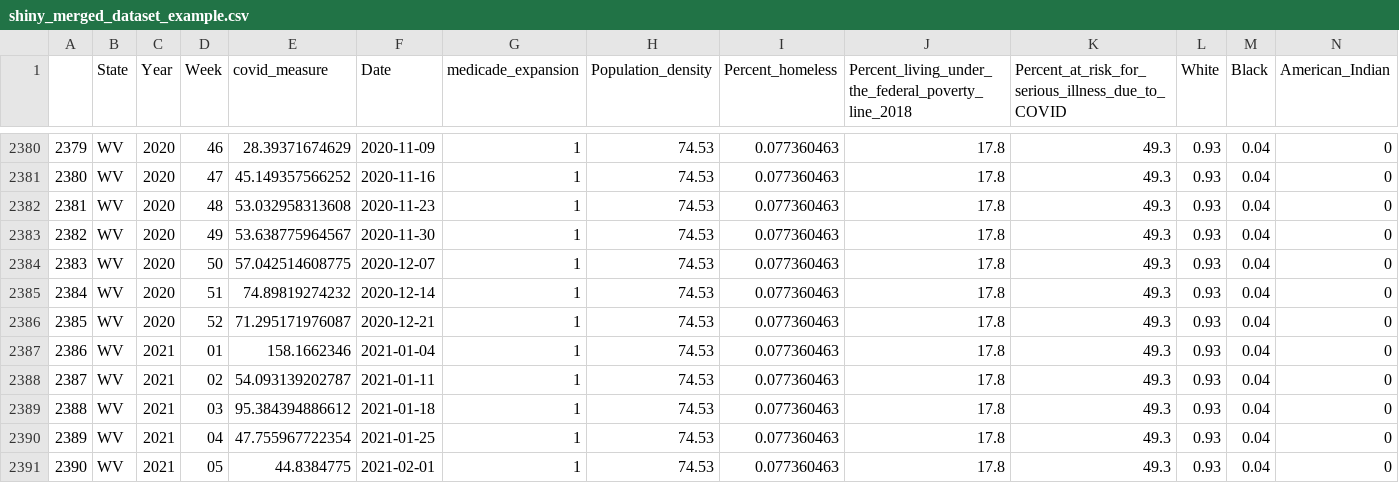
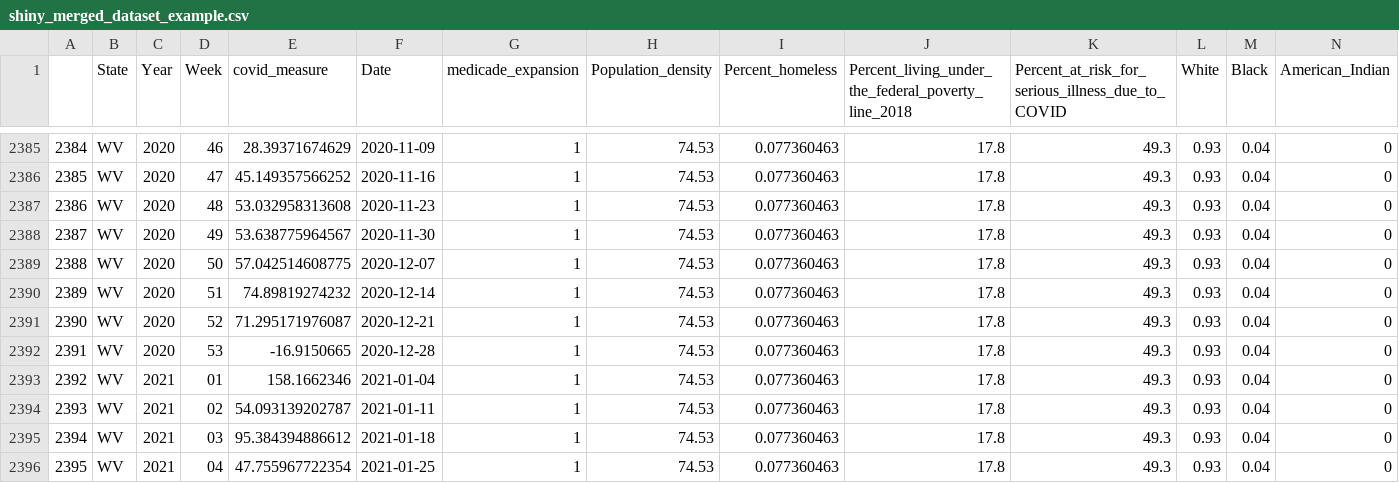
Before and after one commit to Mika-Tal/Covid-19-Closure-Impact, a CSV file: Data/shiny_merged_dataset_example.csv, drawn as a sheet; only a part is shown, gaps mark what is left out; the shorter side is filled out with more unchanged rows; rows hold the shown columns only; the diff covers the shown part only; the diff names each change by its address in the sheet, - before the commit and + after, or states it on an @@ line.

```diff
--- a/Data/shiny_merged_dataset_example.csv
+++ b/Data/shiny_merged_dataset_example.csv
@@ column A renumbered from row 953 down @@
+row 2392: 2391 | WV | 2020 | 53 | -16.9150665 | 2020-12-28 | 1 | 74.53 | 0.077360463 | 17.8 | 49.3 | 0.93 | 0.04 | 0
```
Also changed, not shown: 5 added rows elsewhere in this file, shiny_merged_dataset_example.csv, 36 other files.
